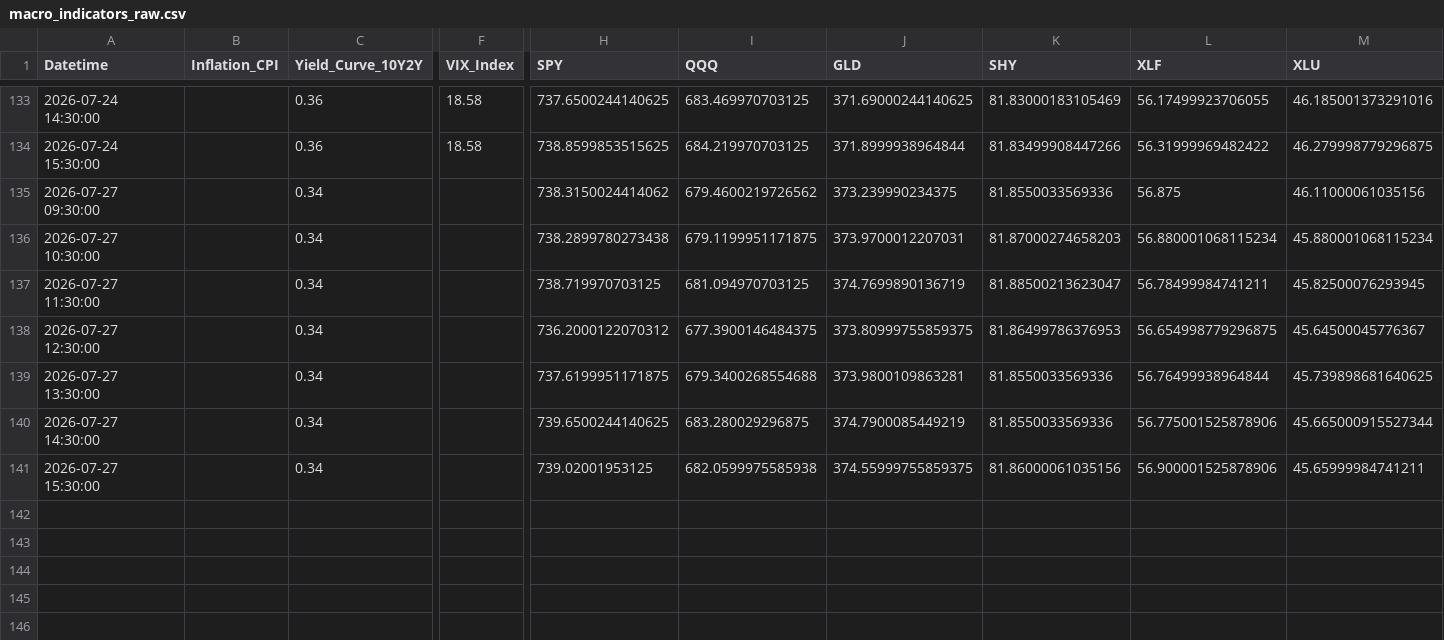
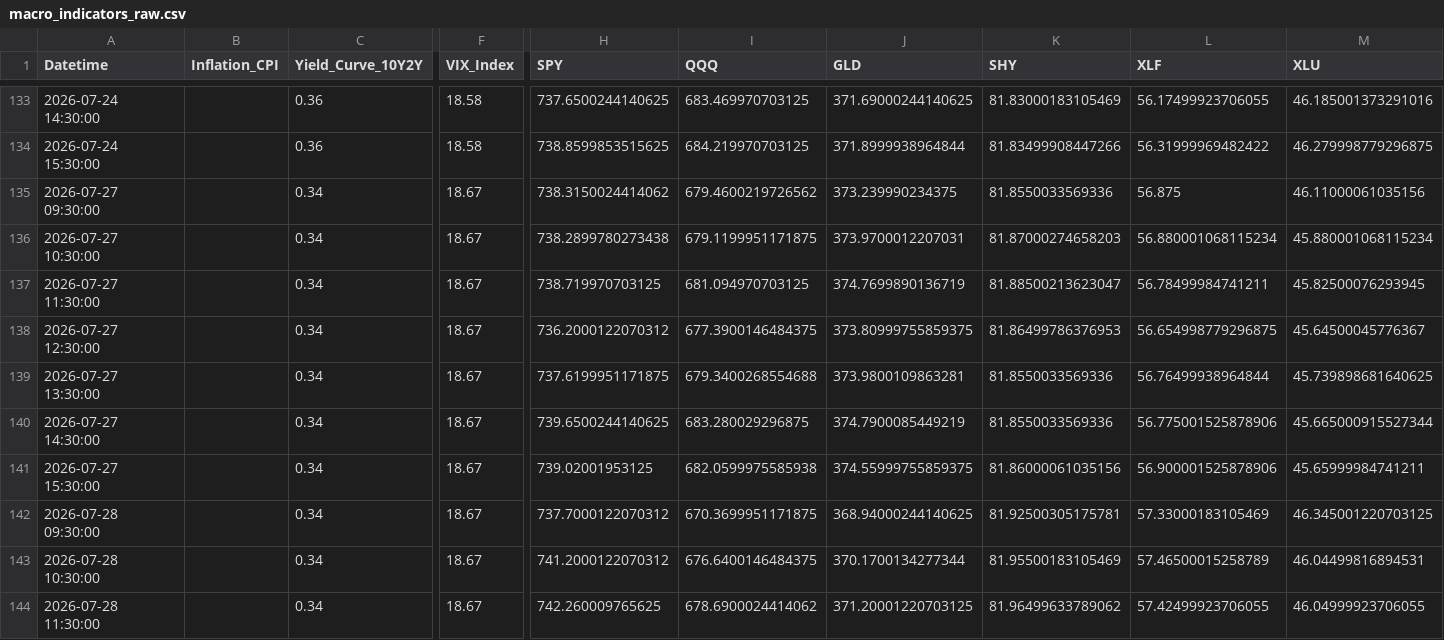
Before and after one commit to Abigail6on/MacroSentinel, a CSV file: data/raw/macro_indicators_raw.csv, drawn as a sheet; only a part is shown, gaps mark what is left out; rows hold the shown columns only; the diff names each change by its address in the sheet, - before the commit and + after, or states it on an @@ line.

```diff
--- a/data/raw/macro_indicators_raw.csv
+++ b/data/raw/macro_indicators_raw.csv
-F135:F141 (VIX_Index): (empty)
+F135:F141 (VIX_Index): 18.67
+row 142: 2026-07-28 09:30:00 |  | 0.34 | 18.67 | 737.7000122070312 | 670.3699951171875 | 368.94000244140625 | 81.92500305175781 | 57.33000183105469 | 46.345001220703125
+row 143: 2026-07-28 10:30:00 |  | 0.34 | 18.67 | 741.2000122070312 | 676.6400146484375 | 370.1700134277344 | 81.95500183105469 | 57.46500015258789 | 46.04499816894531
+row 144: 2026-07-28 11:30:00 |  | 0.34 | 18.67 | 742.260009765625 | 678.6900024414062 | 371.20001220703125 | 81.96499633789062 | 57.42499923706055 | 46.04999923706055
```
Also changed, not shown: data/processed/backtest_results.csv, data/processed/live_prices.csv, 7 other files.
